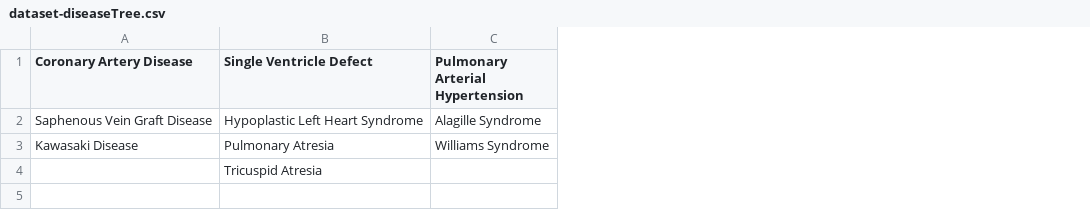
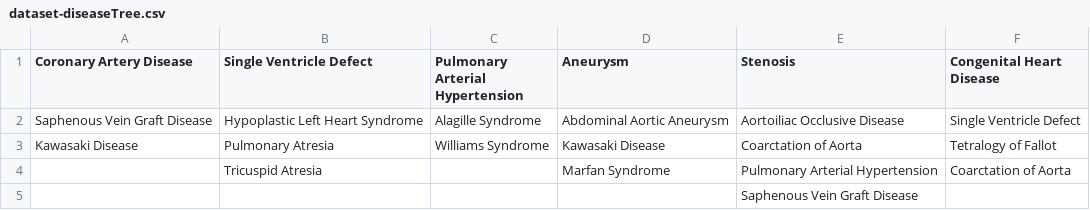
Before and after one commit to SimVascular/vascularmodel, a CSV file: dataset/dataset-diseaseTree.csv, drawn as a sheet; the diff names each change by its address in the sheet, - before the commit and + after, or states it on an @@ line.

```diff
--- a/dataset/dataset-diseaseTree.csv
+++ b/dataset/dataset-diseaseTree.csv
+column D (Aneurysm), rows 2-4: Abdominal Aortic Aneurysm | Kawasaki Disease | Marfan Syndrome
+column E (Stenosis), rows 2-4: Aortoiliac Occlusive Disease | Coarctation of Aorta | Pulmonary Arterial Hypertension
+column F (Congenital Heart Disease), rows 2-4: Single Ventricle Defect | Tetralogy of Fallot | Coarctation of Aorta
+row 5:  |  |  |  | Saphenous Vein Graft Disease
```
Also changed, not shown: dataset/dataset-svprojects.csv, 2 other files.
